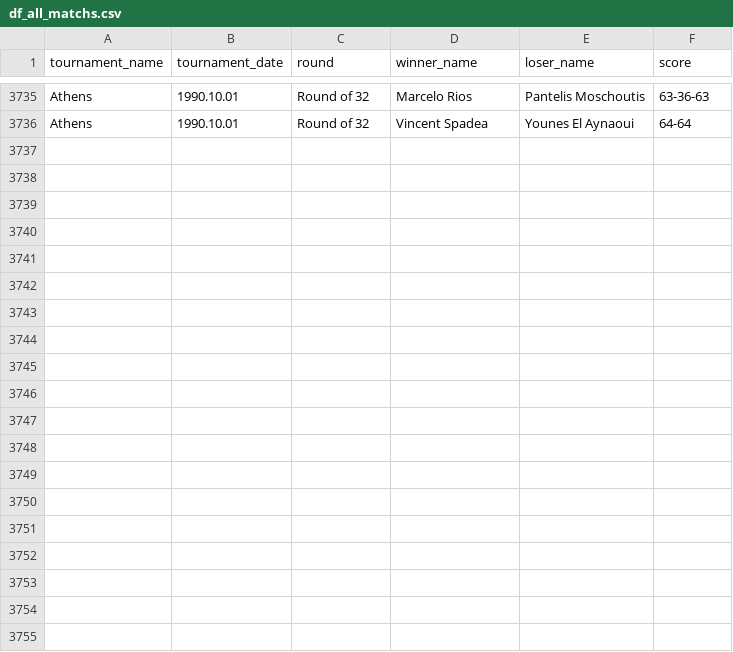
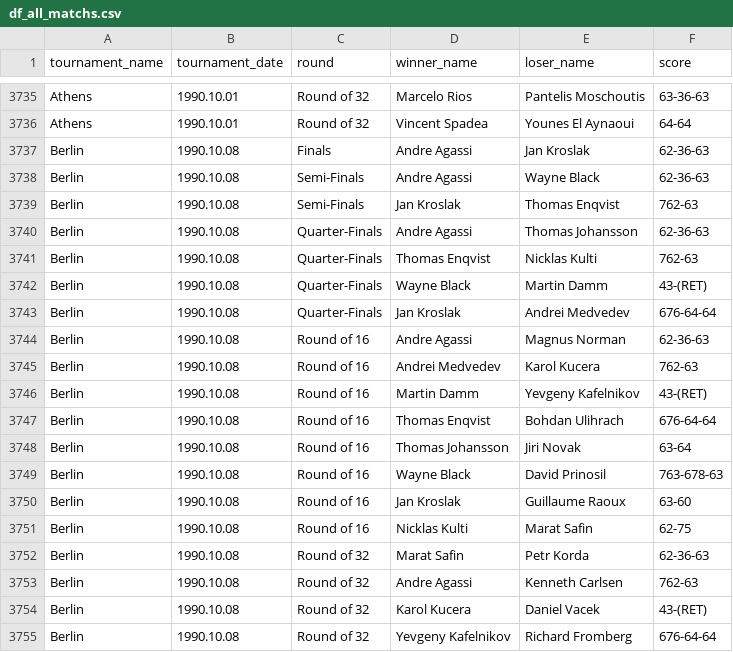
Before and after one commit to jeanbouteiller/tennis_prediction, a CSV file: df_all_matchs.csv, drawn as a sheet; only a part is shown, gaps mark what is left out; the diff covers the shown part only; the diff names each change by its address in the sheet, - before the commit and + after, or states it on an @@ line.

Commit message:
Update file

```diff
--- a/df_all_matchs.csv
+++ b/df_all_matchs.csv
+row 3737: Berlin | 1990.10.08 | Finals | Andre Agassi | Jan Kroslak | 62-36-63
+row 3738: Berlin | 1990.10.08 | Semi-Finals | Andre Agassi | Wayne Black | 62-36-63
+row 3739: Berlin | 1990.10.08 | Semi-Finals | Jan Kroslak | Thomas Enqvist | 762-63
+row 3740: Berlin | 1990.10.08 | Quarter-Finals | Andre Agassi | Thomas Johansson | 62-36-63
+row 3741: Berlin | 1990.10.08 | Quarter-Finals | Thomas Enqvist | Nicklas Kulti | 762-63
+row 3742: Berlin | 1990.10.08 | Quarter-Finals | Wayne Black | Martin Damm | 43-(RET)
+row 3743: Berlin | 1990.10.08 | Quarter-Finals | Jan Kroslak | Andrei Medvedev | 676-64-64
+row 3744: Berlin | 1990.10.08 | Round of 16 | Andre Agassi | Magnus Norman | 62-36-63
+row 3745: Berlin | 1990.10.08 | Round of 16 | Andrei Medvedev | Karol Kucera | 762-63
+row 3746: Berlin | 1990.10.08 | Round of 16 | Martin Damm | Yevgeny Kafelnikov | 43-(RET)
+row 3747: Berlin | 1990.10.08 | Round of 16 | Thomas Enqvist | Bohdan Ulihrach | 676-64-64
+row 3748: Berlin | 1990.10.08 | Round of 16 | Thomas Johansson | Jiri Novak | 63-64
+row 3749: Berlin | 1990.10.08 | Round of 16 | Wayne Black | David Prinosil | 763-678-63
+row 3750: Berlin | 1990.10.08 | Round of 16 | Jan Kroslak | Guillaume Raoux | 63-60
+row 3751: Berlin | 1990.10.08 | Round of 16 | Nicklas Kulti | Marat Safin | 62-75
+row 3752: Berlin | 1990.10.08 | Round of 32 | Marat Safin | Petr Korda | 62-36-63
+row 3753: Berlin | 1990.10.08 | Round of 32 | Andre Agassi | Kenneth Carlsen | 762-63
+row 3754: Berlin | 1990.10.08 | Round of 32 | Karol Kucera | Daniel Vacek | 43-(RET)
+row 3755: Berlin | 1990.10.08 | Round of 32 | Yevgeny Kafelnikov | Richard Fromberg | 676-64-64
```
Also changed, not shown: 12 added rows elsewhere in this file.
